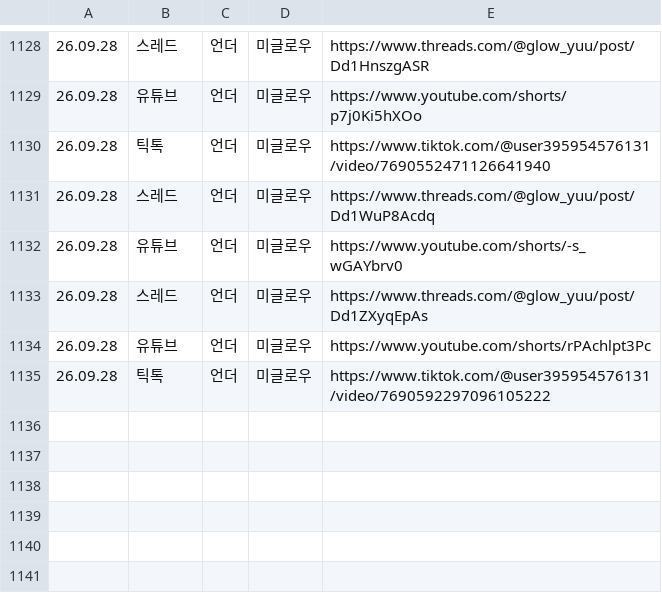
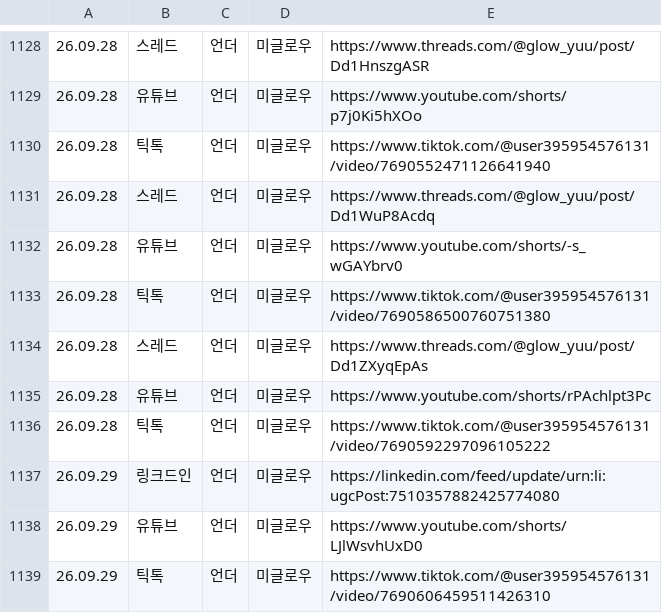
Before and after one commit to hironickoreadrive-sys/miglou-media, a CSV file: published_sheet.csv, drawn as a sheet; only a part is shown, gaps mark what is left out; the diff names each change by its address in the sheet, - before the commit and + after, or states it on an @@ line.

Commit message:
media 235 files

```diff
--- a/published_sheet.csv
+++ b/published_sheet.csv
+row 1133: 26.09.28 | 틱톡 | 언더 | 미글로우 | https://www.tiktok.com/@user395954576131/video/7690586500760751380
+row 1137: 26.09.29 | 링크드인 | 언더 | 미글로우 | https://linkedin.com/feed/update/urn:li:ugcPost:7510357882425774080
+row 1138: 26.09.29 | 유튜브 | 언더 | 미글로우 | https://www.youtube.com/shorts/LJlWsvhUxD0
+row 1139: 26.09.29 | 틱톡 | 언더 | 미글로우 | https://www.tiktok.com/@user395954576131/video/7690606459511426310
```
